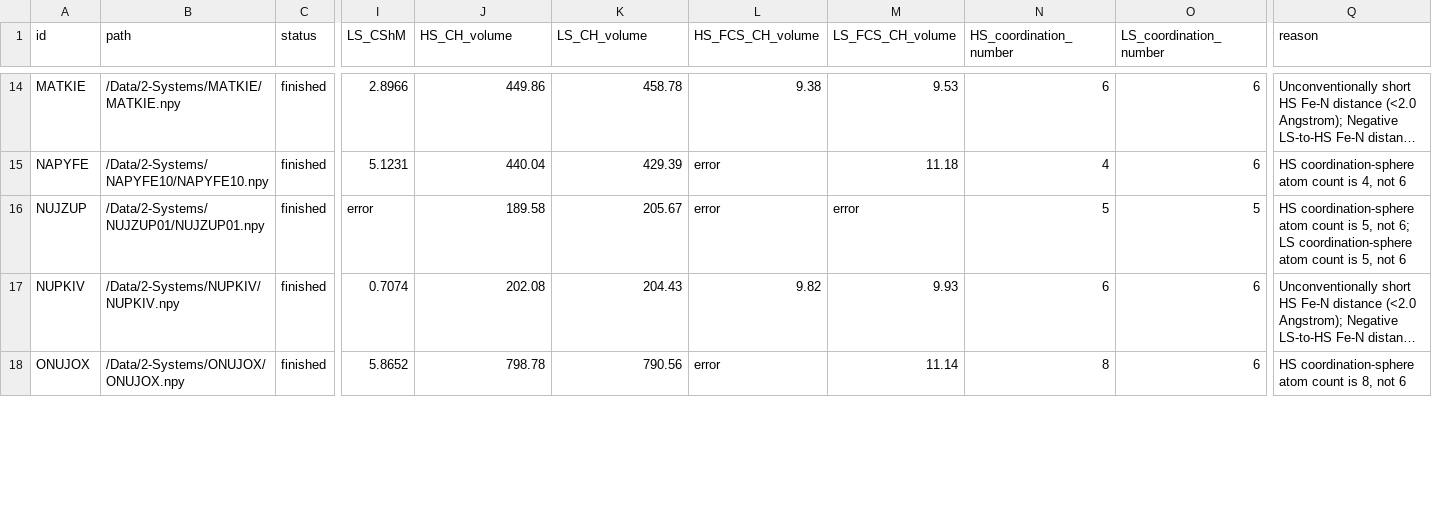
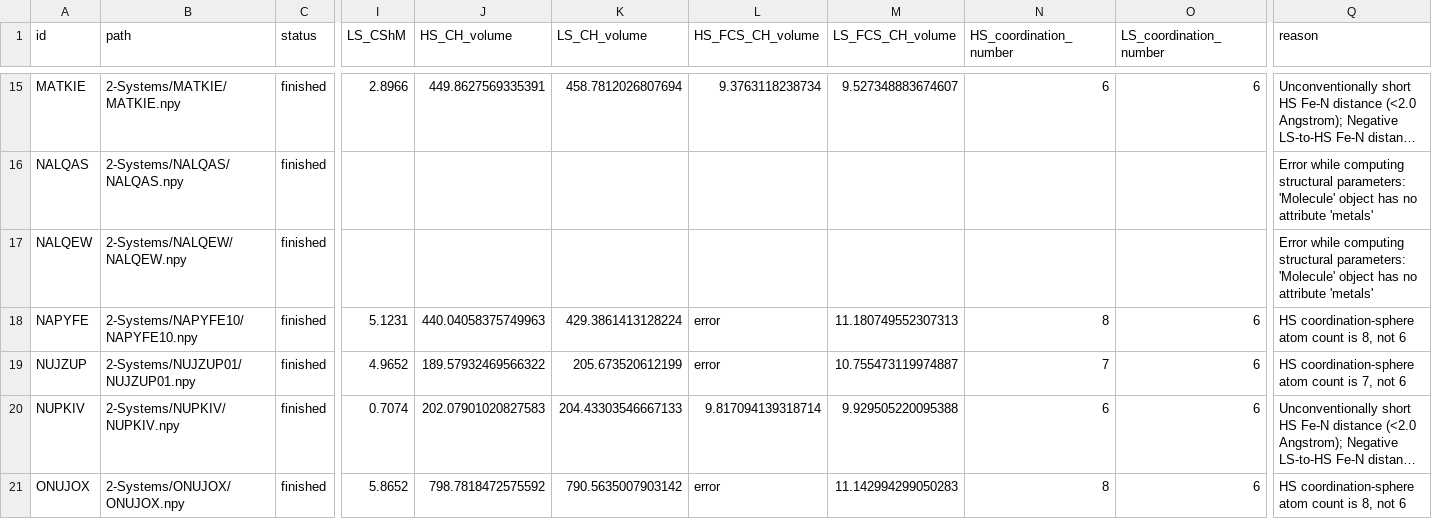
Before and after one commit to QTC-IQAC/SCO-Atlas, a CSV file: Analysis/Outputs/filtered_structure_systems.csv, drawn as a sheet; only a part is shown, gaps mark what is left out; long unchanged cells end in …; addresses are those after the commit; rows hold the shown columns only; the diff covers the shown part only; the diff names each change by its address in the sheet, - before the commit and + after, or states it on an @@ line.

```diff
--- a/Analysis/Outputs/filtered_structure_systems.csv
+++ b/Analysis/Outputs/filtered_structure_systems.csv
-B15 (path): /Data/2-Systems/MATKIE/MATKIE.npy
+B15 (path): 2-Systems/MATKIE/MATKIE.npy
-J15 (HS_CH_volume): 449.86
+J15 (HS_CH_volume): 449.8627569335391
-K15 (LS_CH_volume): 458.78
+K15 (LS_CH_volume): 458.7812026807694
-L15 (HS_FCS_CH_volume): 9.38
+L15 (HS_FCS_CH_volume): 9.3763118238734
-M15 (LS_FCS_CH_volume): 9.53
+M15 (LS_FCS_CH_volume): 9.527348883674607
+row 16: NALQAS | 2-Systems/NALQAS/NALQAS.npy | finished |  |  |  |  |  |  |  | Error while computing structural parameters: 'Molecule' object has no attribute 'metals'
+row 17: NALQEW | 2-Systems/NALQEW/NALQEW.npy | finished |  |  |  |  |  |  |  | Error while computing structural parameters: 'Molecule' object has no attribute 'metals'
-B18 (path): /Data/2-Systems/NAPYFE10/NAPYFE10.npy
+B18 (path): 2-Systems/NAPYFE10/NAPYFE10.npy
-J18 (HS_CH_volume): 440.04
+J18 (HS_CH_volume): 440.04058375749963
-K18 (LS_CH_volume): 429.39
+K18 (LS_CH_volume): 429.3861413128224
-M18 (LS_FCS_CH_volume): 11.18
+M18 (LS_FCS_CH_volume): 11.180749552307313
-N18 (HS_coordination_number): 4
+N18 (HS_coordination_number): 8
-Q18 (reason): HS coordination-sphere atom count is 4, not 6
+Q18 (reason): HS coordination-sphere atom count is 8, not 6
-B19 (path): /Data/2-Systems/NUJZUP01/NUJZUP01.npy
+B19 (path): 2-Systems/NUJZUP01/NUJZUP01.npy
-I19 (LS_CShM): error
+I19 (LS_CShM): 4.9652
-J19 (HS_CH_volume): 189.58
+J19 (HS_CH_volume): 189.57932469566322
-K19 (LS_CH_volume): 205.67
+K19 (LS_CH_volume): 205.673520612199
-M19 (LS_FCS_CH_volume): error
+M19 (LS_FCS_CH_volume): 10.755473119974887
-N19 (HS_coordination_number): 5
+N19 (HS_coordination_number): 7
-O19 (LS_coordination_number): 5
+O19 (LS_coordination_number): 6
-Q19 (reason): …count is 5, not 6; LS coordination-sphere atom count is 5, not 6
+Q19 (reason): …count is 7, not 6
-B20 (path): /Data/2-Systems/NUPKIV/NUPKIV.npy
+B20 (path): 2-Systems/NUPKIV/NUPKIV.npy
-J20 (HS_CH_volume): 202.08
+J20 (HS_CH_volume): 202.07901020827583
-K20 (LS_CH_volume): 204.43
+K20 (LS_CH_volume): 204.43303546667133
-L20 (HS_FCS_CH_volume): 9.82
+L20 (HS_FCS_CH_volume): 9.817094139318714
-M20 (LS_FCS_CH_volume): 9.93
+M20 (LS_FCS_CH_volume): 9.929505220095388
-B21 (path): /Data/2-Systems/ONUJOX/ONUJOX.npy
+B21 (path): 2-Systems/ONUJOX/ONUJOX.npy
-J21 (HS_CH_volume): 798.78
+J21 (HS_CH_volume): 798.7818472575592
-K21 (LS_CH_volume): 790.56
+K21 (LS_CH_volume): 790.5635007903142
-M21 (LS_FCS_CH_volume): 11.14
+M21 (LS_FCS_CH_volume): 11.142994299050283
```
Also changed, not shown: 2 added rows and 117 edited cells elsewhere in this file, Analysis/Outputs/breakdown_finished_crystals.csv, Analysis/Outputs/finished_systems.csv, 41 other files.
